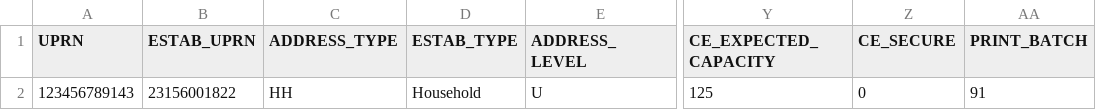
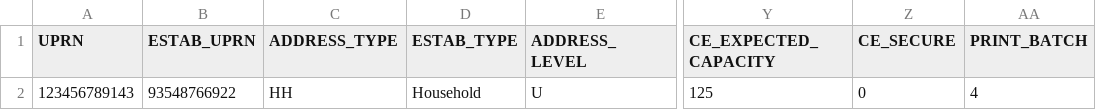
Before and after one commit to ONSdigital/census-rm-acceptance-tests, a CSV file: resources/sample_files/sample_individual_case_spec.csv, drawn as a sheet; only a part is shown, gaps mark what is left out; the diff names each change by its address in the sheet, - before the commit and + after, or states it on an @@ line.

```diff
--- a/resources/sample_files/sample_individual_case_spec.csv
+++ b/resources/sample_files/sample_individual_case_spec.csv
-B2 (ESTAB_UPRN): 23156001822
+B2 (ESTAB_UPRN): 93548766922
-AA2 (PRINT_BATCH): 91
+AA2 (PRINT_BATCH): 4
```
Also changed, not shown: resources/sample_files/sample_1_english_CE_secure_estab.csv, resources/sample_files/sample_1_ni_CE_estab.csv, 34 other files.
